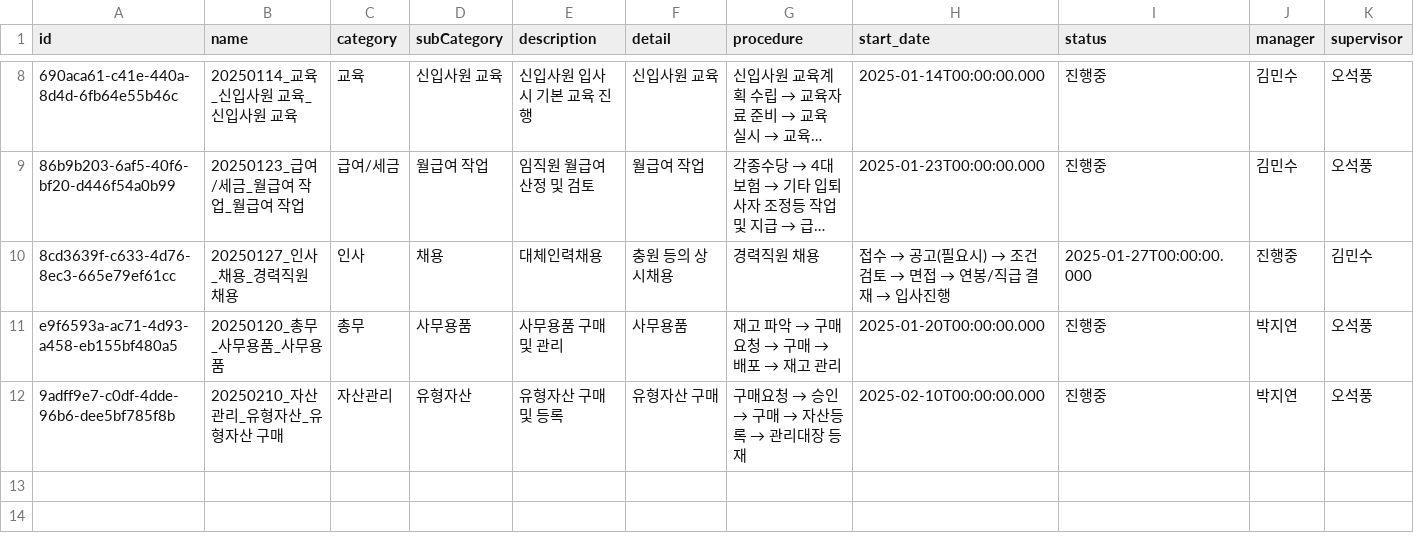
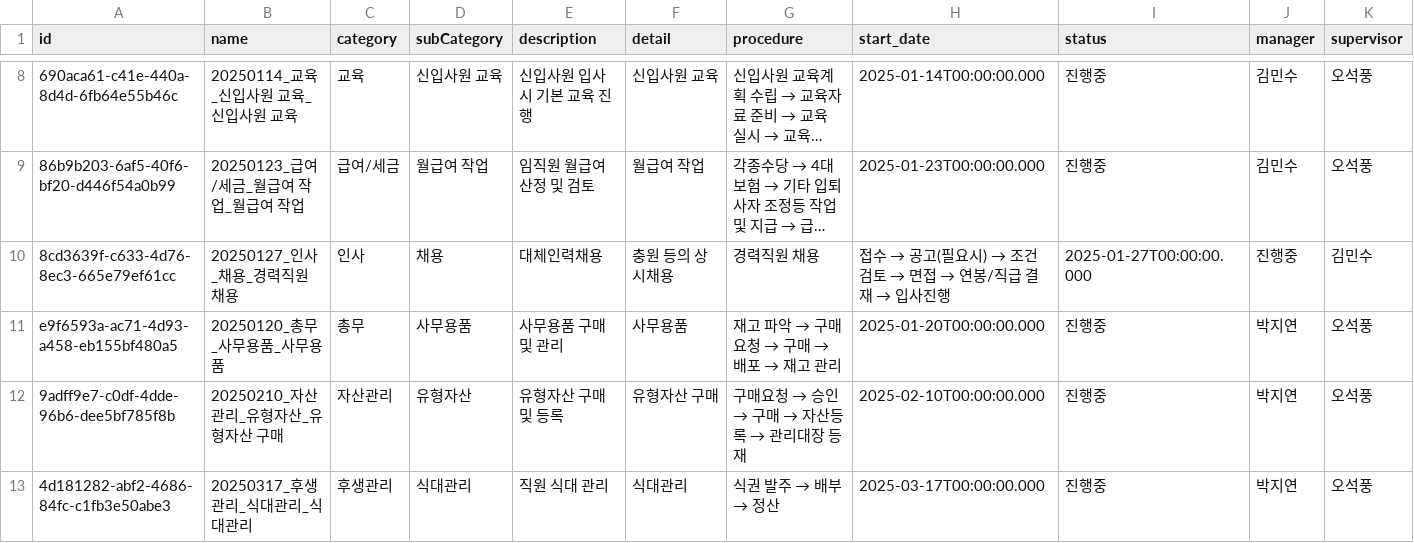
Before and after one commit to photo2story/task_master, a CSV file: assets/project_list.csv, drawn as a sheet; only a part is shown, gaps mark what is left out; long unchanged cells end in …; rows hold the shown columns only; the diff names each change by its address in the sheet, - before the commit and + after, or states it on an @@ line.

Commit message:
Update projects list

```diff
--- a/assets/project_list.csv
+++ b/assets/project_list.csv
+row 13: 4d181282-abf2-4686-84fc-c1fb3e50abe3 | 20250317_후생관리_식대관리_식대관리 | 후생관리 | 식대관리 | 직원 식대 관리 | 식대관리 | 식권 발주 → 배부 → 정산 | 2025-03-17T00:00:00.000 | 진행중 | 박지연 | 오석풍
```
